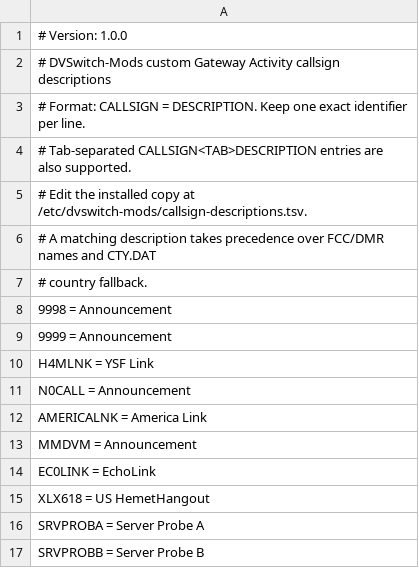
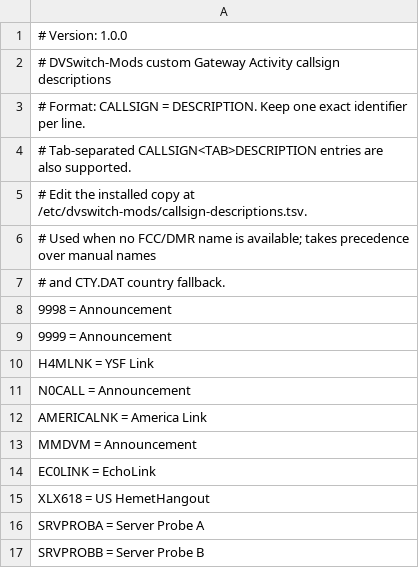
Before and after one commit to ke2hni/DVSwitch-Mods, a TSV file: data/callsign-descriptions.tsv, drawn as a sheet.

```diff
--- a/data/callsign-descriptions.tsv
+++ b/data/callsign-descriptions.tsv
@@ -5,4 +5,4 @@
 # Edit the installed copy at /etc/dvswitch-mods/callsign-descriptions.tsv.
-# A matching description takes precedence over FCC/DMR names and CTY.DAT
-# country fallback.
+# Used when no FCC/DMR name is available; takes precedence over manual names
+# and CTY.DAT country fallback.
 9998 = Announcement
```
Also changed, not shown: 9 other files.
